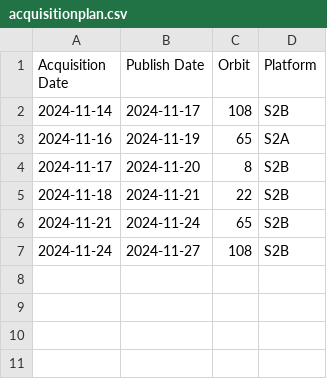
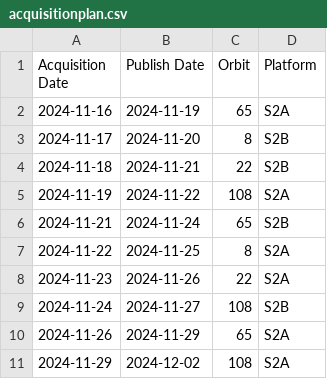
Before and after one commit to davidoesch/Sentinel-2-Acquisition-Plan-Harvesting, a CSV file: acquisitionplan.csv, drawn as a sheet; removed rows and columns are numbered as before the commit, all else as after; the diff names each change by its address in the sheet, - before the commit and + after, or states it on an @@ line.

Commit message:
acquisitionplan.csv push done

```diff
--- a/acquisitionplan.csv
+++ b/acquisitionplan.csv
-row 2: 2024-11-14 | 2024-11-17 | 108 | S2B
+row 5: 2024-11-19 | 2024-11-22 | 108 | S2A
+row 7: 2024-11-22 | 2024-11-25 | 8 | S2A
+row 8: 2024-11-23 | 2024-11-26 | 22 | S2A
+row 10: 2024-11-26 | 2024-11-29 | 65 | S2A
+row 11: 2024-11-29 | 2024-12-02 | 108 | S2A
```
